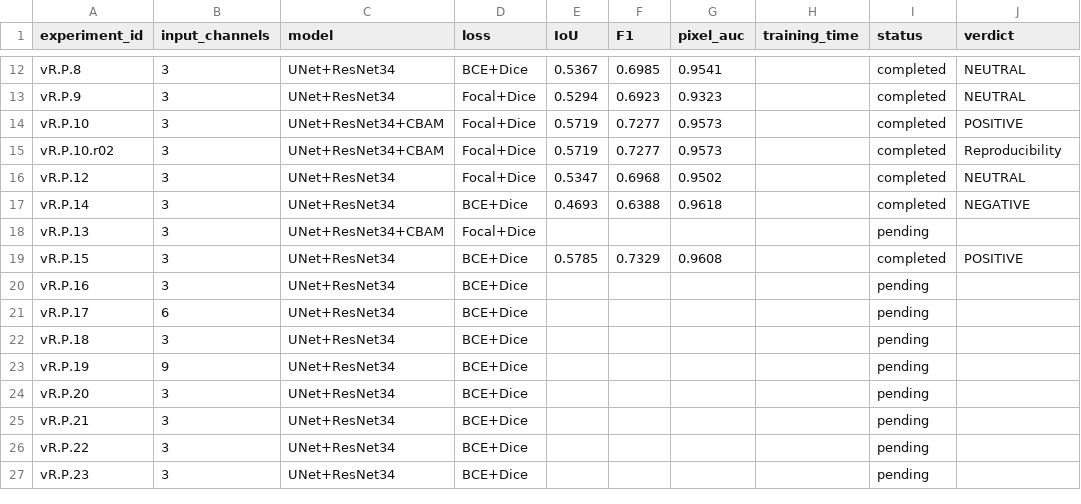
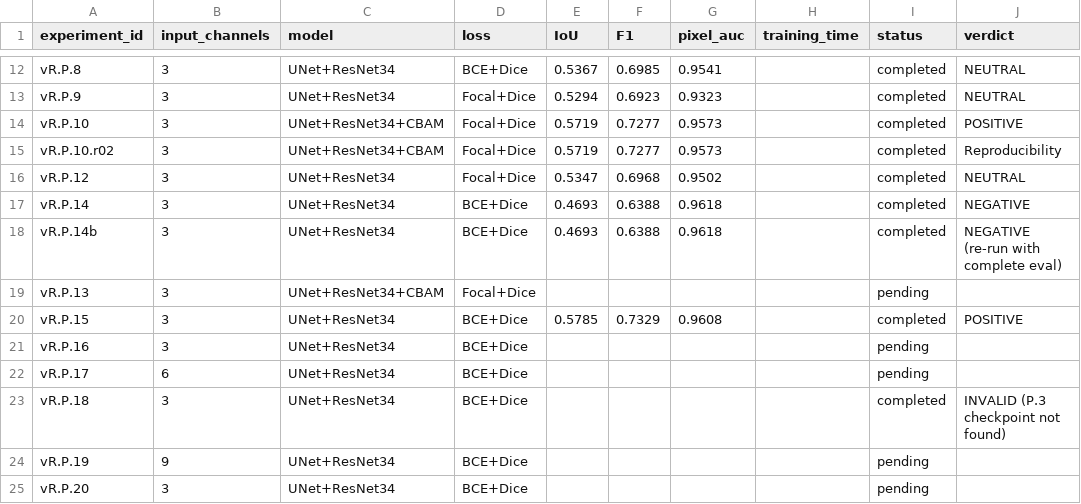
Before and after one commit to The-Harsh-Vardhan/TIDAL-Tampered_Image_Detection_And_Localization, a CSV file: New Research Approach/results/experiment_results.csv, drawn as a sheet; only a part is shown, gaps mark what is left out; the shorter side is filled out with more unchanged rows.

```diff
--- a/New Research Approach/results/experiment_results.csv
+++ b/New Research Approach/results/experiment_results.csv
@@ -17,2 +17,3 @@ vR.P.12,3,UNet+ResNet34,Focal+Dice,0.5347,0.6968,0.9502,,completed,NEUTRAL
 vR.P.14,3,UNet+ResNet34,BCE+Dice,0.4693,0.6388,0.9618,,completed,NEGATIVE
+vR.P.14b,3,UNet+ResNet34,BCE+Dice,0.4693,0.6388,0.9618,,completed,NEGATIVE (re-run with complete eval)
 vR.P.13,3,UNet+ResNet34+CBAM,Focal+Dice,,,,,pending,
@@ -21,3 +22,3 @@ vR.P.16,3,UNet+ResNet34,BCE+Dice,,,,,pending,
 vR.P.17,6,UNet+ResNet34,BCE+Dice,,,,,pending,
-vR.P.18,3,UNet+ResNet34,BCE+Dice,,,,,pending,
+vR.P.18,3,UNet+ResNet34,BCE+Dice,,,,,completed,INVALID (P.3 checkpoint not found)
 vR.P.19,9,UNet+ResNet34,BCE+Dice,,,,,pending,
```
Also changed, not shown: 10 other files.
